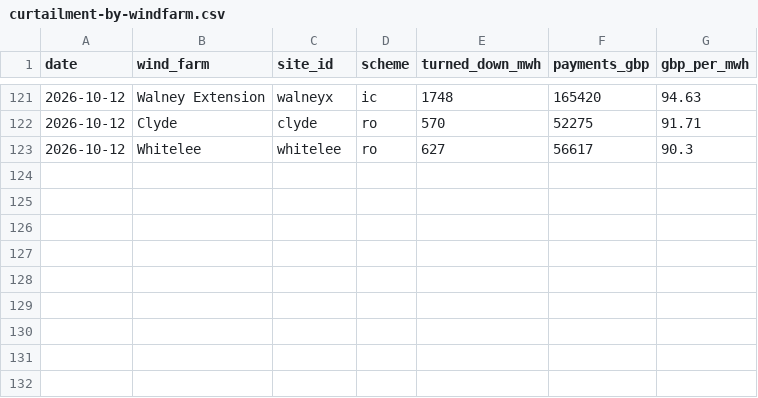
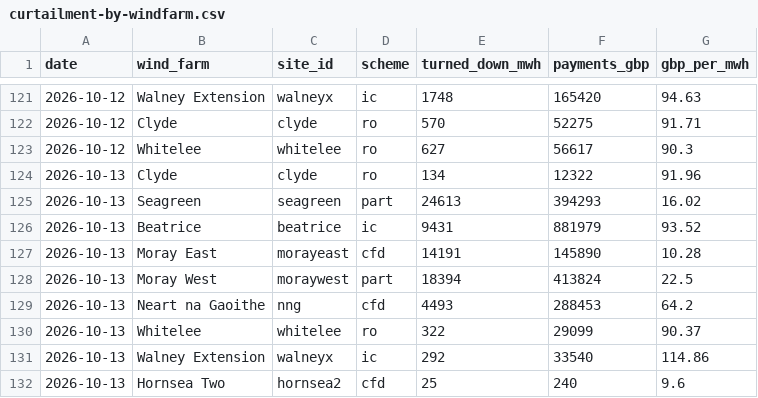
Before and after one commit to Delwyno/The-UK-Power-Flow-Llif-Pwer-y-DU, a CSV file: data/open/curtailment-by-windfarm.csv, drawn as a sheet; only a part is shown, gaps mark what is left out; the diff names each change by its address in the sheet, - before the commit and + after, or states it on an @@ line.

```diff
--- a/data/open/curtailment-by-windfarm.csv
+++ b/data/open/curtailment-by-windfarm.csv
+row 124: 2026-10-13 | Clyde | clyde | ro | 134 | 12322 | 91.96
+row 125: 2026-10-13 | Seagreen | seagreen | part | 24613 | 394293 | 16.02
+row 126: 2026-10-13 | Beatrice | beatrice | ic | 9431 | 881979 | 93.52
+row 127: 2026-10-13 | Moray East | morayeast | cfd | 14191 | 145890 | 10.28
+row 128: 2026-10-13 | Moray West | moraywest | part | 18394 | 413824 | 22.5
+row 129: 2026-10-13 | Neart na Gaoithe | nng | cfd | 4493 | 288453 | 64.2
+row 130: 2026-10-13 | Whitelee | whitelee | ro | 322 | 29099 | 90.37
+row 131: 2026-10-13 | Walney Extension | walneyx | ic | 292 | 33540 | 114.86
+row 132: 2026-10-13 | Hornsea Two | hornsea2 | cfd | 25 | 240 | 9.6
```
Also changed, not shown: data/open/carbon-daily.csv, data/open/connection-queue-by-site.csv, 17 other files.
